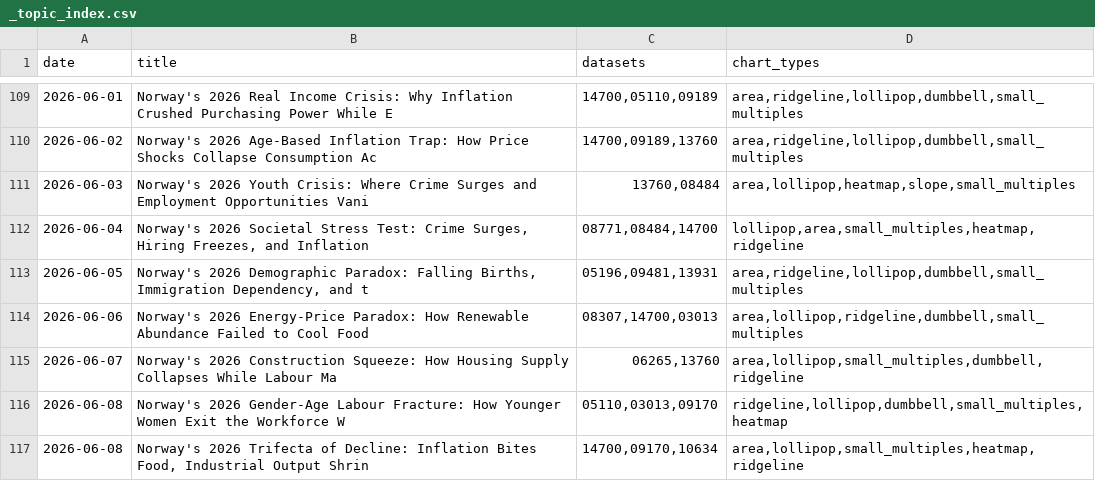
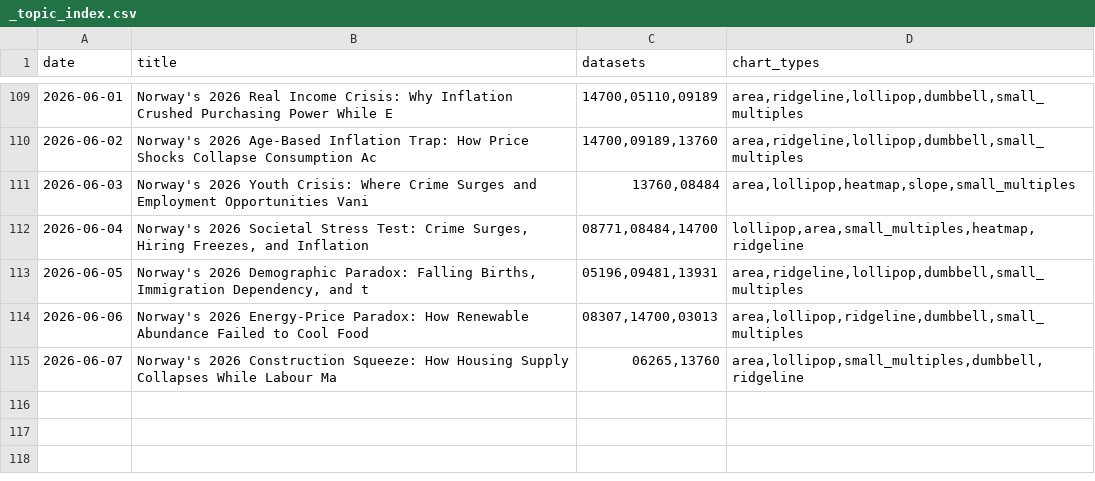
Before and after one commit to simbje/simbje.github.io, a CSV file: ssb-daily/posts/_topic_index.csv, drawn as a sheet; only a part is shown, gaps mark what is left out.

```diff
--- a/ssb-daily/posts/_topic_index.csv
+++ b/ssb-daily/posts/_topic_index.csv
@@ -115,3 +115 @@
 "2026-06-07","Norway's 2026 Construction Squeeze: How Housing Supply Collapses While Labour Ma","06265,13760","area,lollipop,small_multiples,dumbbell,ridgeline"
-"2026-06-08","Norway's 2026 Gender-Age Labour Fracture: How Younger Women Exit the Workforce W","05110,03013,09170","ridgeline,lollipop,dumbbell,small_multiples,heatmap"
-"2026-06-08","Norway's 2026 Trifecta of Decline: Inflation Bites Food, Industrial Output Shrin","14700,09170,10634","area,lollipop,small_multiples,heatmap,ridgeline"
```
Also changed, not shown: 3 other files.
